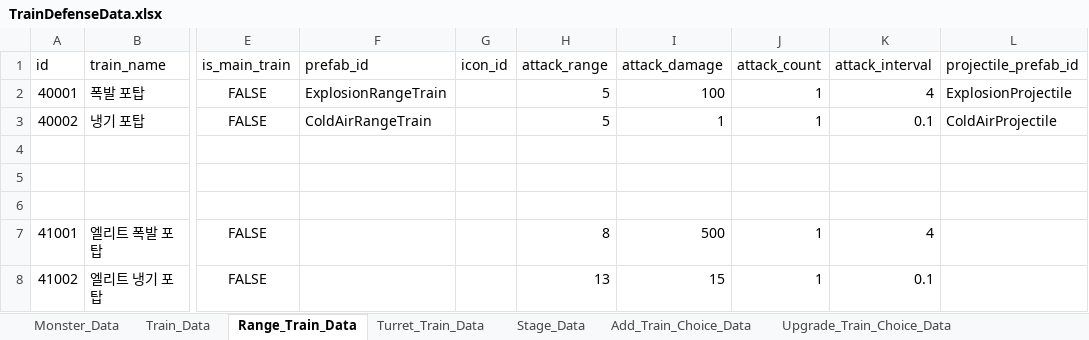
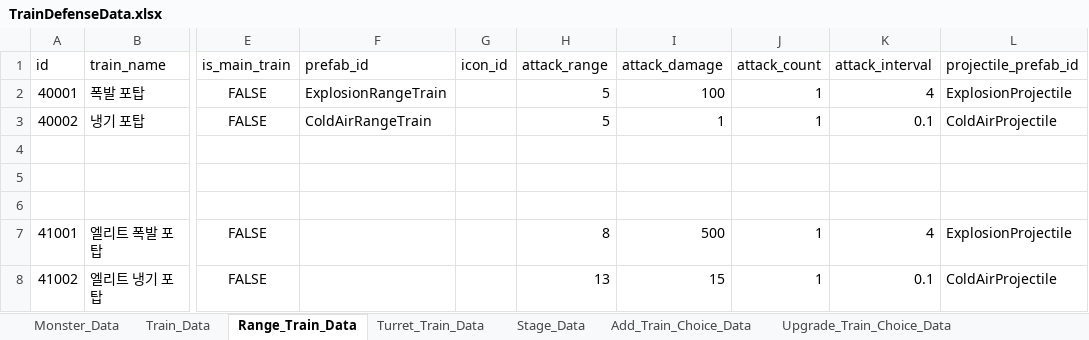
Before and after one commit to cumic06/TrainDefense, an Excel workbook: Assets/02_Resources/Data/TrainDefenseData.xlsx, sheet Range_Train_Data, drawn as a sheet; only a part is shown, gaps mark what is left out; values as stored, in another font and other column widths than the file's, no borders; the diff names each change by its address in the sheet, - before the commit and + after, or states it on an @@ line.

```diff
--- a/Assets/02_Resources/Data/TrainDefenseData.xlsx (sheet Range_Train_Data)
+++ b/Assets/02_Resources/Data/TrainDefenseData.xlsx (sheet Range_Train_Data)
-L7 (projectile_prefab_id): (empty)
+L7 (projectile_prefab_id): ExplosionProjectile
-L8 (projectile_prefab_id): (empty)
+L8 (projectile_prefab_id): ColdAirProjectile
```
Also changed, not shown: sheet Turret_Train_Data, sheet Monster_Data, 2 other files.
